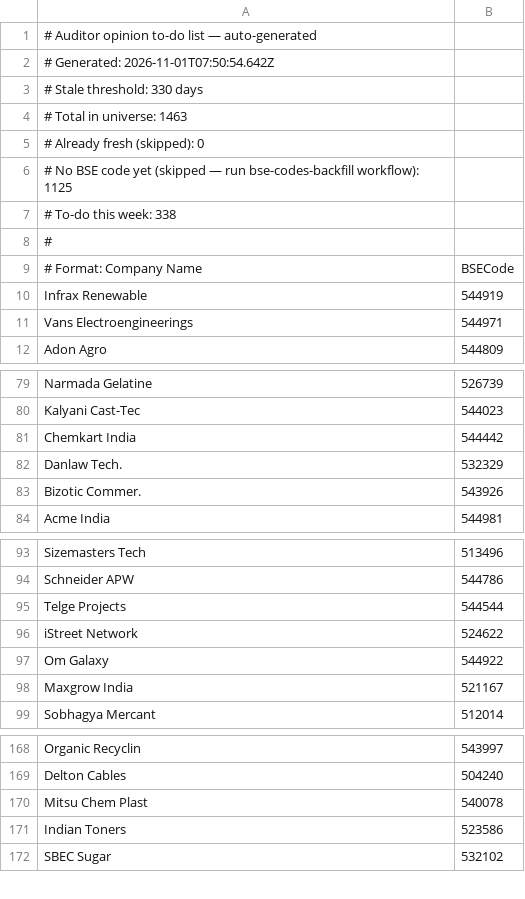
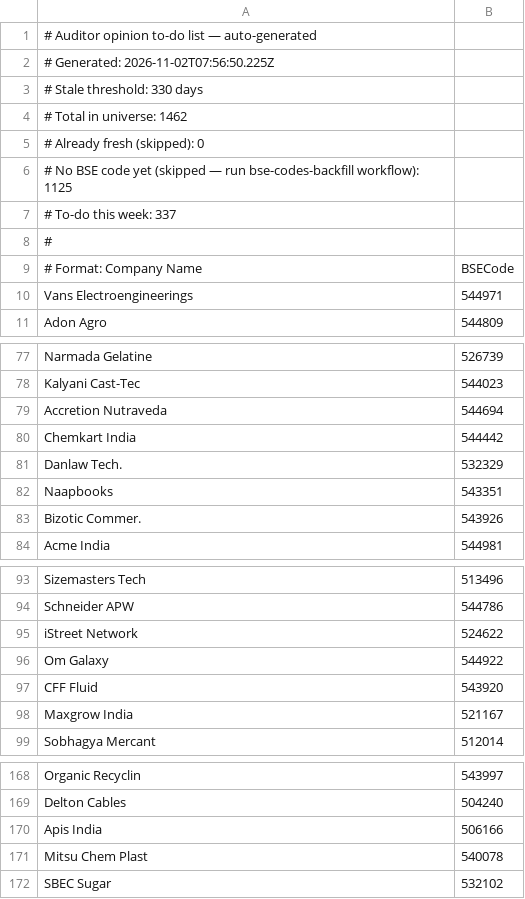
Before and after one commit to ceekay-munshot/glow-screener, a CSV file: public/data/auditor-todo.csv, drawn as a sheet; only a part is shown, gaps mark what is left out; the diff covers the shown part only.

```diff
--- a/public/data/auditor-todo.csv
+++ b/public/data/auditor-todo.csv
@@ -1,11 +1,10 @@
 # Auditor opinion to-do list — auto-generated
-# Generated: 2026-11-01T07:50:54.642Z
+# Generated: 2026-11-02T07:56:50.225Z
 # Stale threshold: 330 days
-# Total in universe: 1463
+# Total in universe: 1462
 # Already fresh (skipped): 0
 # No BSE code yet (skipped — run bse-codes-backfill workflow): 1125
-# To-do this week: 338
+# To-do this week: 337
 #
 # Format: Company Name, BSECode
-Infrax Renewable, 544919
 Vans Electroengineerings, 544971
@@ -80,4 +78,6 @@ Narmada Gelatine, 526739
 Kalyani Cast-Tec, 544023
+Accretion Nutraveda, 544694
 Chemkart India, 544442
 Danlaw Tech., 532329
+Naapbooks, 543351
 Bizotic Commer., 543926
@@ -94,5 +94,5 @@ Sizemasters Tech, 513496
 Schneider APW, 544786
-Telge Projects, 544544
 iStreet Network, 524622
 Om Galaxy, 544922
+CFF Fluid, 543920
 Maxgrow India, 521167
@@ -169,4 +169,4 @@ Organic Recyclin, 543997
 Delton Cables, 504240
+Apis India, 506166
 Mitsu Chem Plast, 540078
-Indian Toners, 523586
 SBEC Sugar, 532102
```
Also changed, not shown: 13 added rows, 14 removed rows and 1 moved row elsewhere in this file.
